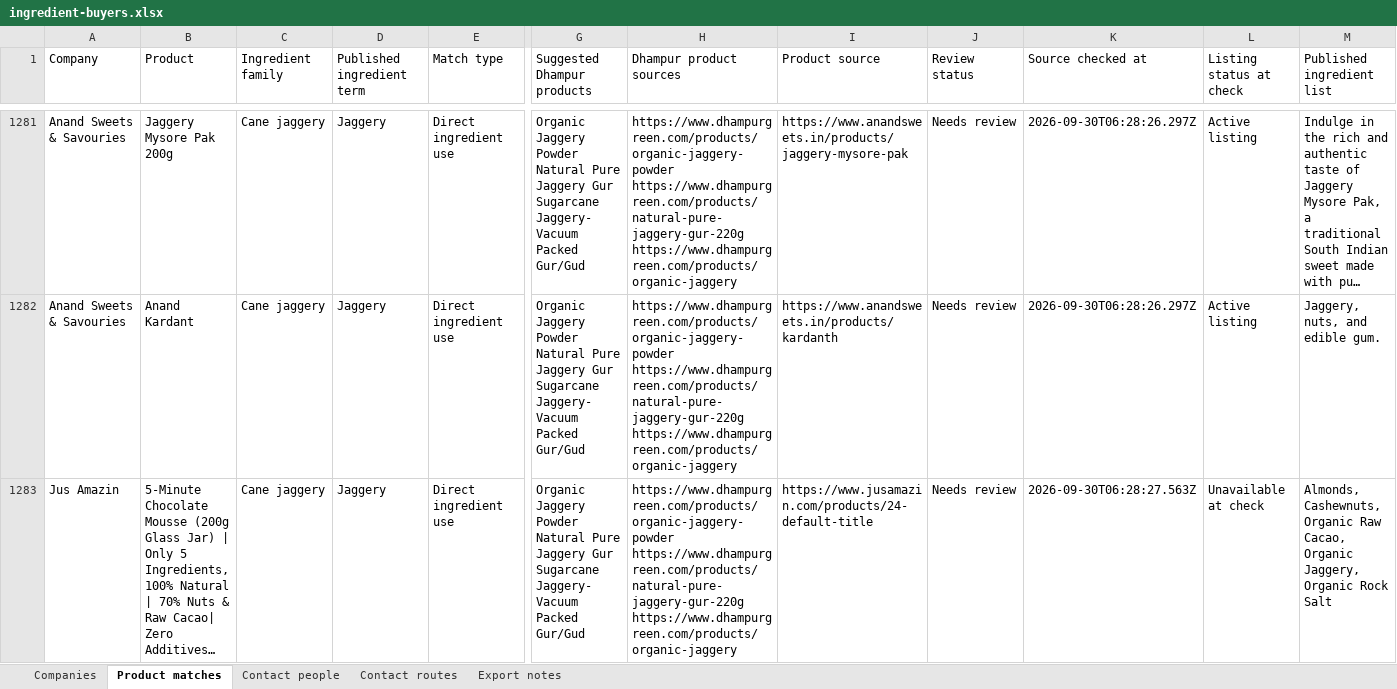
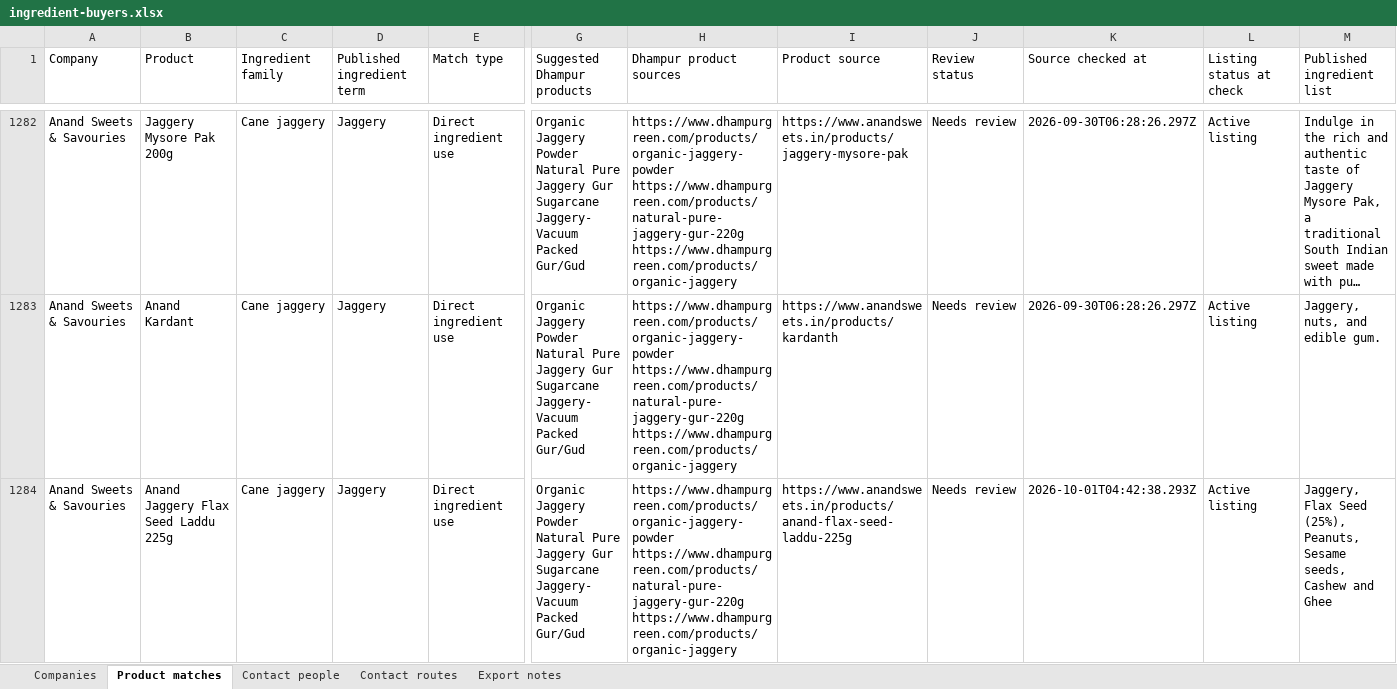
Before and after one commit to Rizwankhan0001/DG-LG, an Excel workbook: data/ingredient-buyers.xlsx, sheet Product matches, drawn as a sheet; only a part is shown, gaps mark what is left out; the shorter side is filled out with more unchanged rows; long unchanged cells end in …; values as stored, in another font and other column widths than the file's, no cell formats; rows hold the shown columns only; ↵ is a line break in a cell; the diff covers the shown part only; the diff names each change by its address in the sheet, - before the commit and + after, or states it on an @@ line.

```diff
--- a/data/ingredient-buyers.xlsx (sheet Product matches)
+++ b/data/ingredient-buyers.xlsx (sheet Product matches)
+row 1284: Anand Sweets & Savouries | Anand Jaggery Flax Seed Laddu 225g | Cane jaggery | Jaggery | Direct ingredient use | Organic Jaggery Powder ↵ Natural Pure Jaggery Gur ↵ Sugarcane Jaggery- Vacuum Packed Gur/Gud | https://www.dhampurgreen.com/products/organic-jaggery-powder ↵ https://www.dhampurgreen.com/products/natural-pure-jaggery-gur-220g ↵ https://www.dhampurgreen.com/products/organic-jaggery | https://www.anandsweets.in/products/anand-flax-seed-laddu-225g | Needs review | 2026-10-01T04:42:38.293Z | Active listing | Jaggery, Flax Seed (25%), Peanuts, Sesame seeds, Cashew and Ghee
```
Also changed, not shown: 38 added rows elsewhere in this sheet, sheet Contact routes, sheet Companies, sheet Contact people, sheet Export notes, cell formats, 34 other files.
